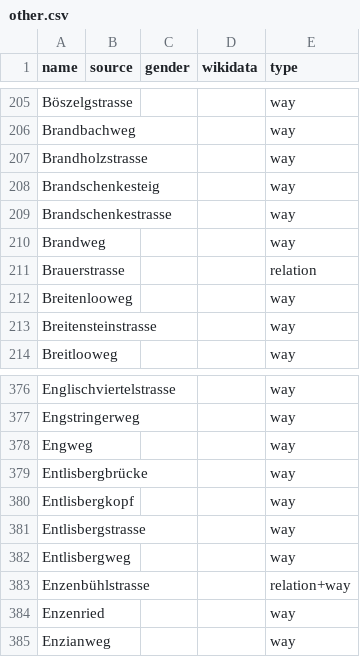
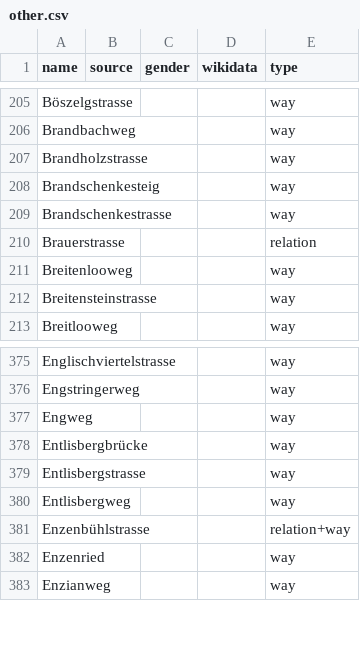
Before and after one commit to EqualStreetNames/equalstreetnames-zurich, a CSV file: data/other.csv, drawn as a sheet; only a part is shown, gaps mark what is left out; the diff names each change by its address in the sheet, - before the commit and + after, or states it on an @@ line.

```diff
--- a/data/other.csv
+++ b/data/other.csv
-row 210: Brandweg |  |  |  | way
-row 380: Entlisbergkopf |  |  |  | way
```
Also changed, not shown: data/gender.csv, 3 other files.
